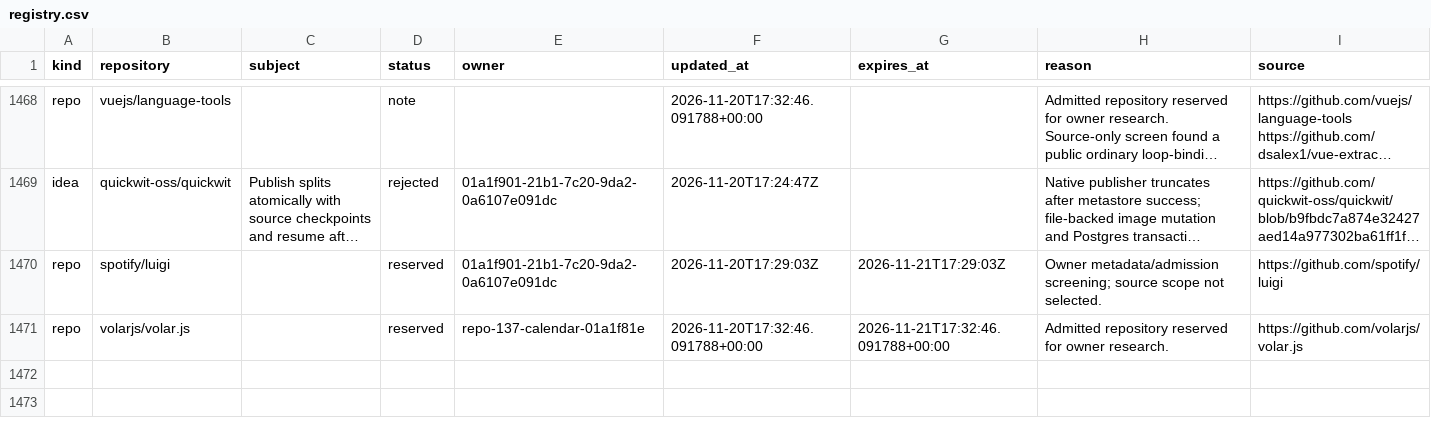
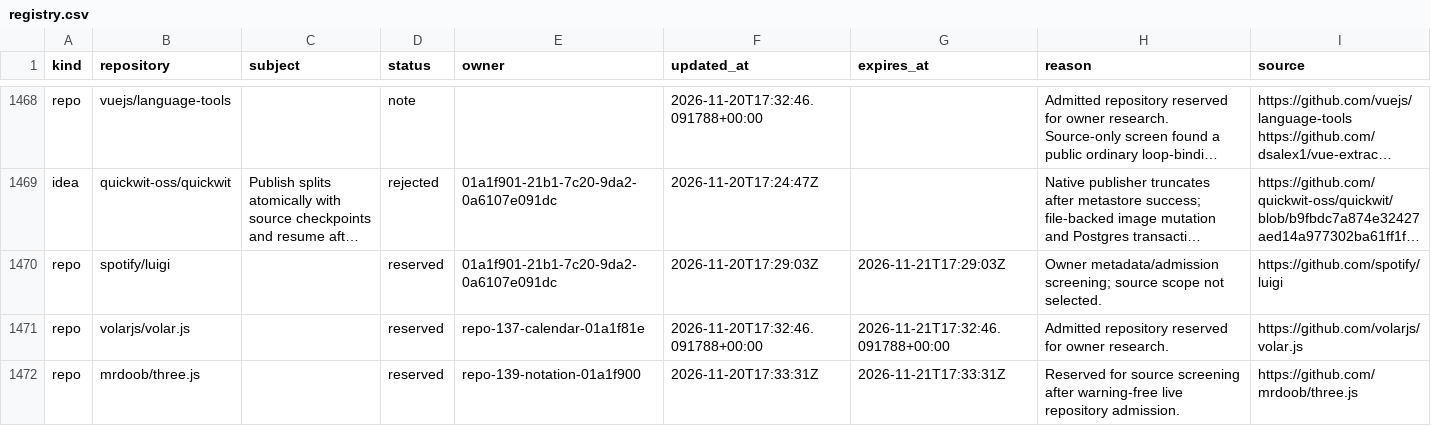
Before and after one commit to samridh-girdhar/disallowed-repos, a CSV file: registry.csv, drawn as a sheet; only a part is shown, gaps mark what is left out; long unchanged cells end in …; the diff names each change by its address in the sheet, - before the commit and + after, or states it on an @@ line.

Commit message:
Reserve three.js for distinct scene serialization screen

```diff
--- a/registry.csv
+++ b/registry.csv
+row 1472: repo | mrdoob/three.js |  | reserved | repo-139-notation-01a1f900 | 2026-11-20T17:33:31Z | 2026-11-21T17:33:31Z | Reserved for source screening after warning-free live repository admission. | https://github.com/mrdoob/three.js
```
